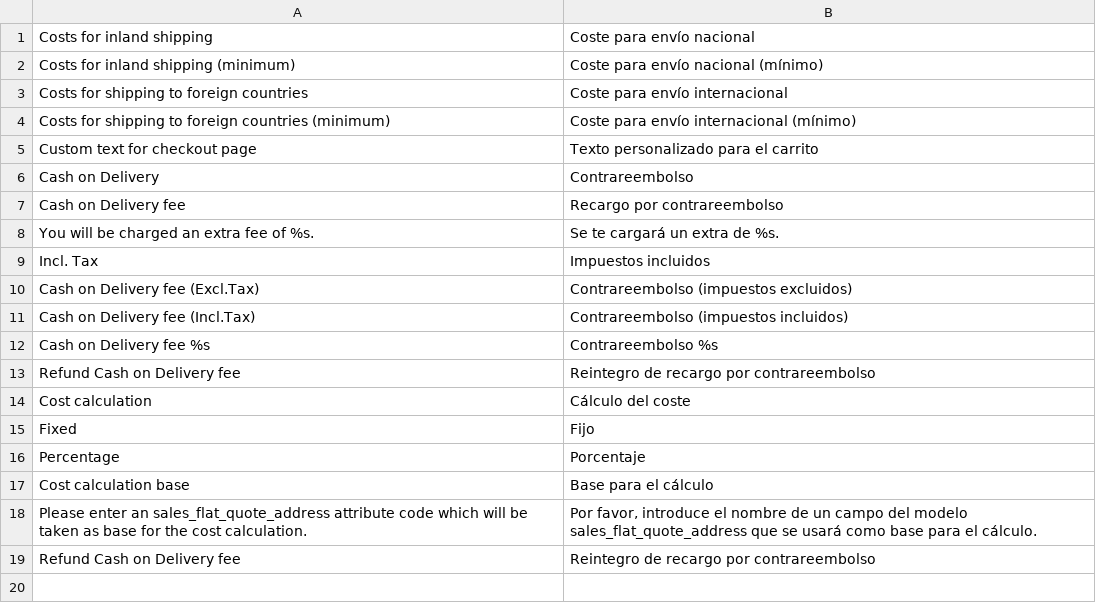
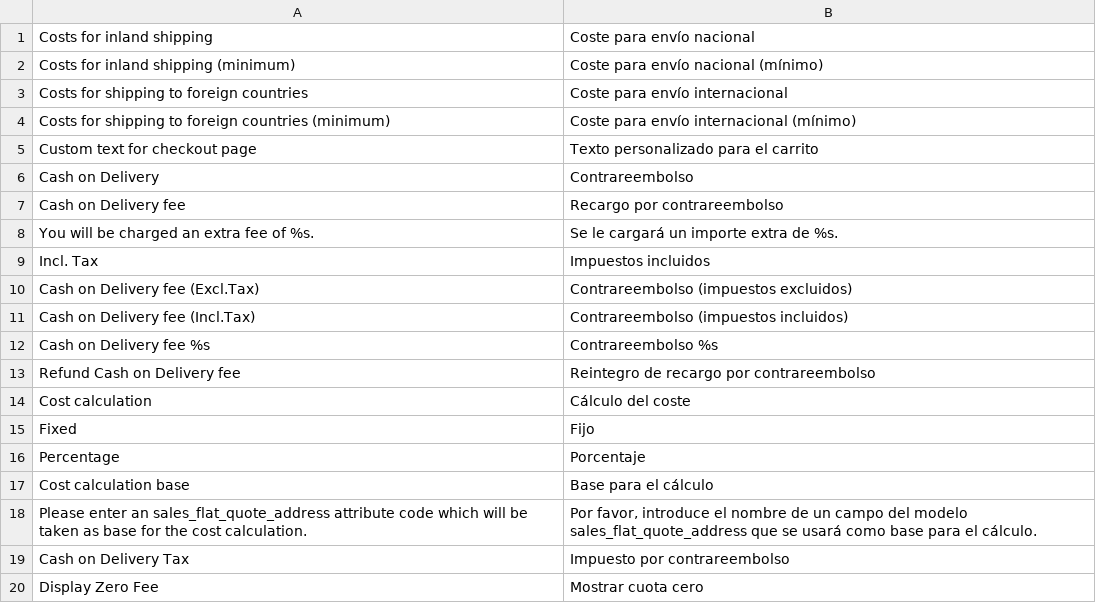
Before and after one commit to PHOENIX-MEDIA/Magento-CashOnDelivery, a CSV file: app/locale/es_ES/Phoenix_CashOnDelivery.csv, drawn as a sheet.

```diff
--- a/app/locale/es_ES/Phoenix_CashOnDelivery.csv
+++ b/app/locale/es_ES/Phoenix_CashOnDelivery.csv
@@ -7,3 +7,3 @@
 "Cash on Delivery fee","Recargo por contrareembolso"
-"You will be charged an extra fee of %s.","Se te cargará un extra de %s."
+"You will be charged an extra fee of %s.","Se le cargará un importe extra de %s."
 "Incl. Tax","Impuestos incluidos"
@@ -18,2 +18,3 @@
 "Please enter an sales_flat_quote_address attribute code which will be taken as base for the cost calculation.","Por favor, introduce el nombre de un campo del modelo sales_flat_quote_address que se usará como base para el cálculo."
-"Refund Cash on Delivery fee","Reintegro de recargo por contrareembolso"
+"Cash on Delivery Tax","Impuesto por contrareembolso"
+"Display Zero Fee","Mostrar cuota cero"
```
Also changed, not shown: app/locale/de_DE/Phoenix_CashOnDelivery.csv, app/locale/en_US/Phoenix_CashOnDelivery.csv, 5 other files.
